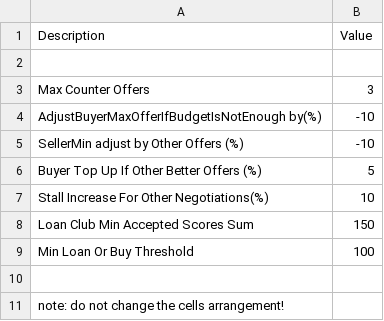
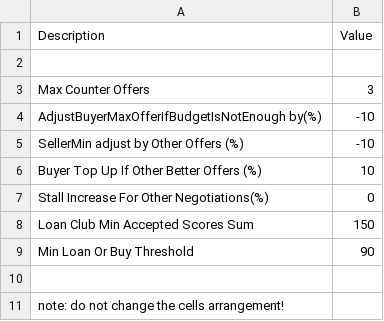
Before and after one commit to linuxfreak90/FIFA18-CMMOD, a CSV file: dlc_FootballCompEng/Transfers/TransfersNegotiationsSettings.csv, drawn as a sheet.

```diff
--- a/dlc_FootballCompEng/Transfers/TransfersNegotiationsSettings.csv
+++ b/dlc_FootballCompEng/Transfers/TransfersNegotiationsSettings.csv
@@ -5,6 +5,6 @@ AdjustBuyerMaxOfferIfBudgetIsNotEnough by(%),-10
 SellerMin adjust by Other Offers (%),-10
-Buyer Top Up If Other Better Offers (%),5
-Stall Increase For Other Negotiations(%),10
+Buyer Top Up If Other Better Offers (%),10
+Stall Increase For Other Negotiations(%),0
 Loan Club Min Accepted Scores Sum,150
-Min Loan Or Buy Threshold,100
+Min Loan Or Buy Threshold,90
 ,
```
Also changed, not shown: dlc_FootballCompEng/Transfers/NegotiationsDemandsSettings.csv, dlc_FootballCompEng/Transfers/NegotiationsLoanOrBuy.csv, 20 other files.
